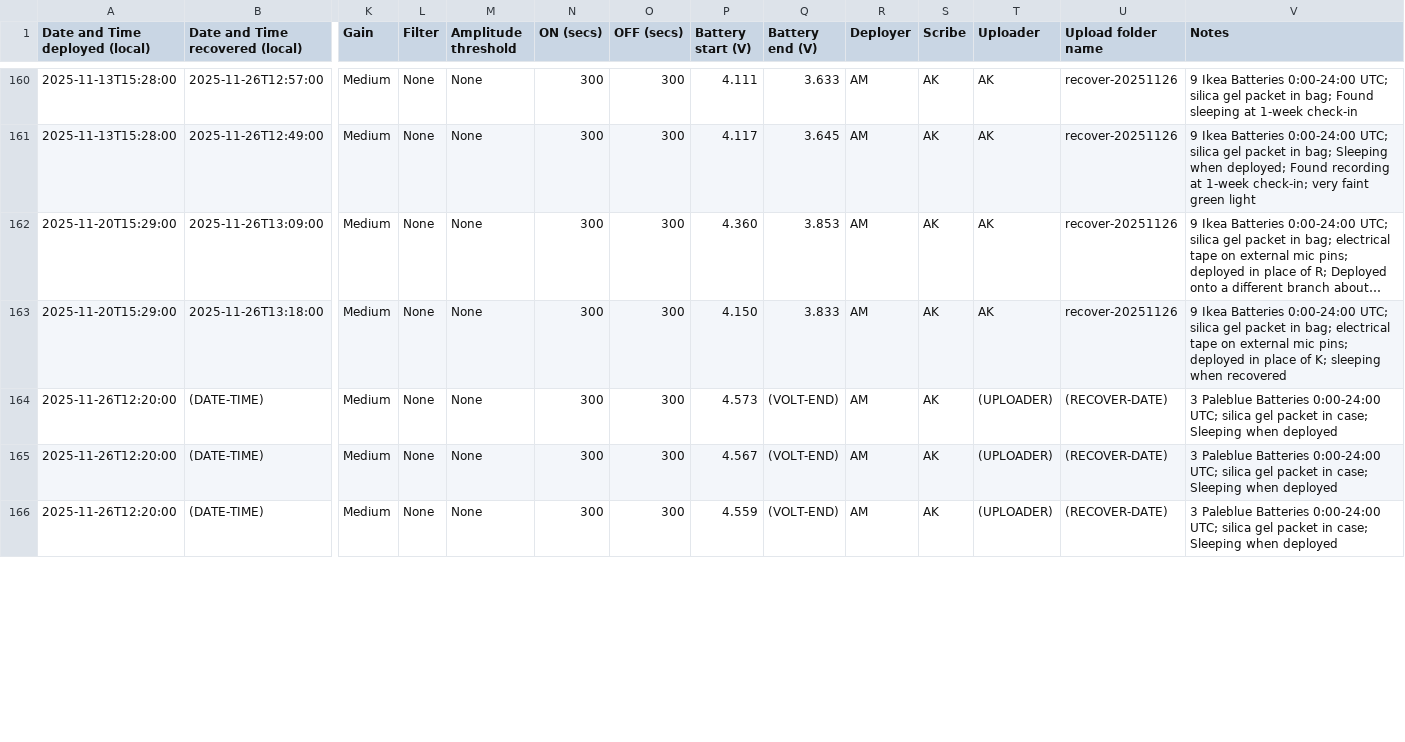
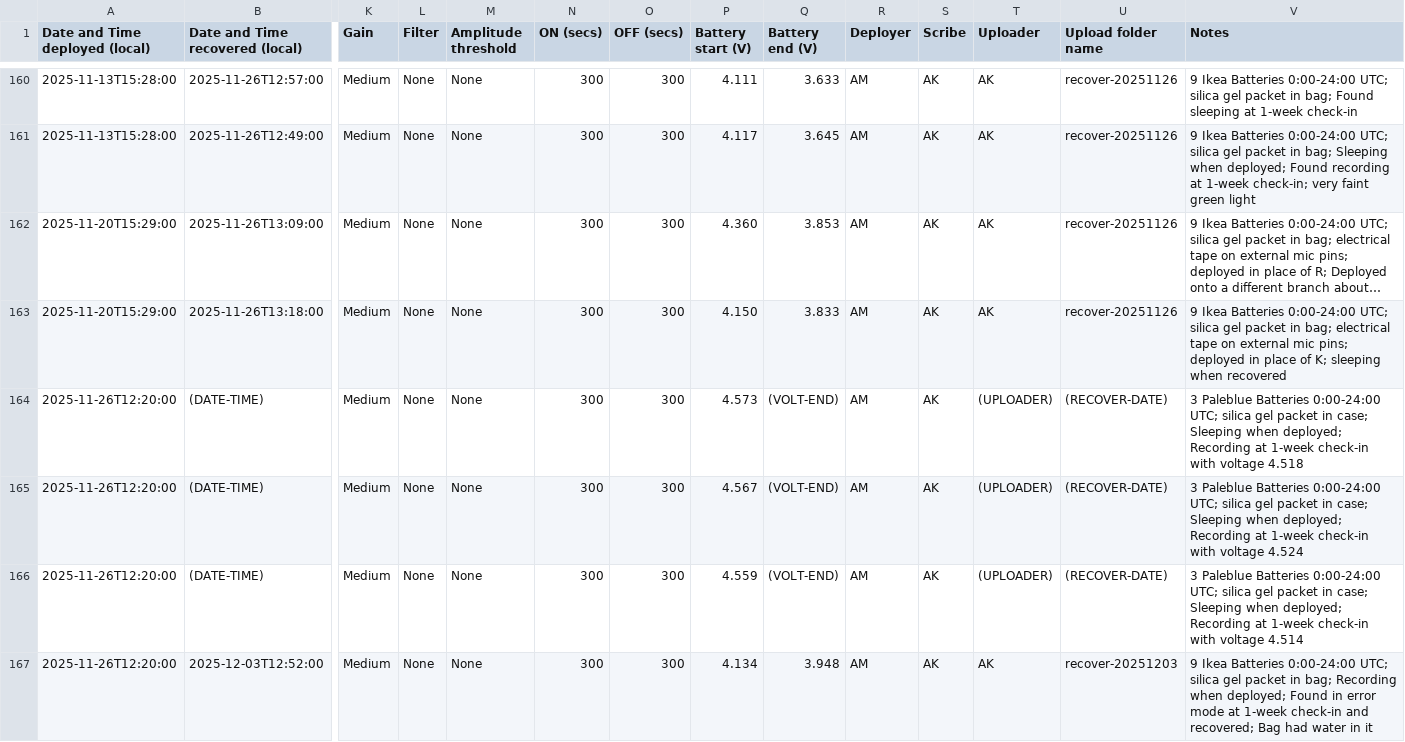
Before and after one commit to uw-echospace/ubna-field, a CSV file: field_records/ubna_2025.csv, drawn as a sheet; only a part is shown, gaps mark what is left out; long unchanged cells end in …; rows hold the shown columns only; the diff covers the shown part only; the diff names each change by its address in the sheet, - before the commit and + after, or states it on an @@ line.

Commit message:
Deploy-20251203 (#219)
* Added info for deploy-20251203

* Added pictures for deploy-20251203

```diff
--- a/field_records/ubna_2025.csv
+++ b/field_records/ubna_2025.csv
-V164 (Notes): …Sleeping when deployed
+V164 (Notes): …Sleeping when deployed; Recording at 1-week check-in with voltage 4.518
-V165 (Notes): …Sleeping when deployed
+V165 (Notes): …Sleeping when deployed; Recording at 1-week check-in with voltage 4.524
-V166 (Notes): …Sleeping when deployed
+V166 (Notes): …Sleeping when deployed; Recording at 1-week check-in with voltage 4.514
+row 167: 2025-11-26T12:20:00 | 2025-12-03T12:52:00 | Medium | None | None | 300 | 300 | 4.134 | 3.948 | AM | AK | AK | recover-20251203 | 9 Ikea Batteries 0:00-24:00 UTC; silica gel packet in bag; Recording when deployed; Found in error mode at 1-week check-in and recovered; Bag had water in it
```
Also changed, not shown: 1 added row and 9 edited cells elsewhere in this file, 2 other files.
